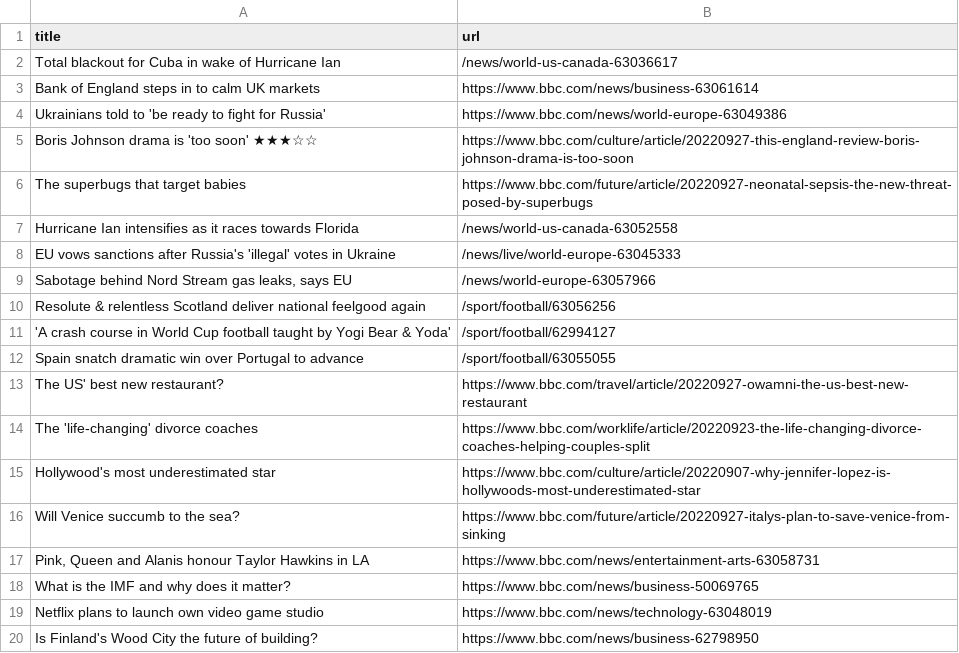
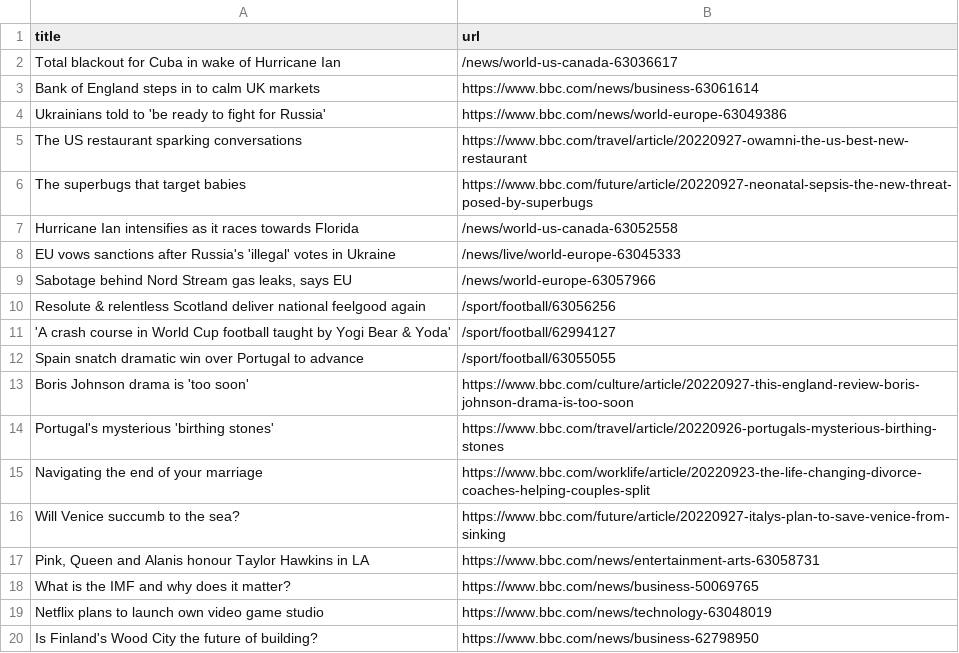
Before and after one commit to cpohkwan/automatic-scraper-bbc, a CSV file: bbc.csv, drawn as a sheet; only a part is shown.

```diff
--- a/bbc.csv
+++ b/bbc.csv
@@ -4,3 +4,3 @@ Bank of England steps in to calm UK markets,https://www.bbc.com/news/business-63
 Ukrainians told to 'be ready to fight for Russia',https://www.bbc.com/news/world-europe-63049386
-Boris Johnson drama is 'too soon' ★★★☆☆,https://www.bbc.com/culture/article/20220927-this-england-review-boris-johnson-drama-is-too-soon
+The US restaurant sparking conversations,https://www.bbc.com/travel/article/20220927-owamni-the-us-best-new-restaurant
 The superbugs that target babies,https://www.bbc.com/future/article/20220927-neonatal-sepsis-the-new-threat-posed-by-superbugs
@@ -12,5 +12,5 @@ Resolute & relentless Scotland deliver national feelgood again,/sport/football/6
 Spain snatch dramatic win over Portugal to advance,/sport/football/63055055
-The US' best new restaurant?,https://www.bbc.com/travel/article/20220927-owamni-the-us-best-new-restaurant
-The 'life-changing' divorce coaches,https://www.bbc.com/worklife/article/20220923-the-life-changing-divorce-coaches-helping-couples-split
-Hollywood's most underestimated star,https://www.bbc.com/culture/article/20220907-why-jennifer-lopez-is-hollywoods-most-underestimated-star
+Boris Johnson drama is 'too soon',https://www.bbc.com/culture/article/20220927-this-england-review-boris-johnson-drama-is-too-soon
+Portugal's mysterious 'birthing stones',https://www.bbc.com/travel/article/20220926-portugals-mysterious-birthing-stones
+Navigating the end of your marriage,https://www.bbc.com/worklife/article/20220923-the-life-changing-divorce-coaches-helping-couples-split
 Will Venice succumb to the sea?,https://www.bbc.com/future/article/20220927-italys-plan-to-save-venice-from-sinking
```
